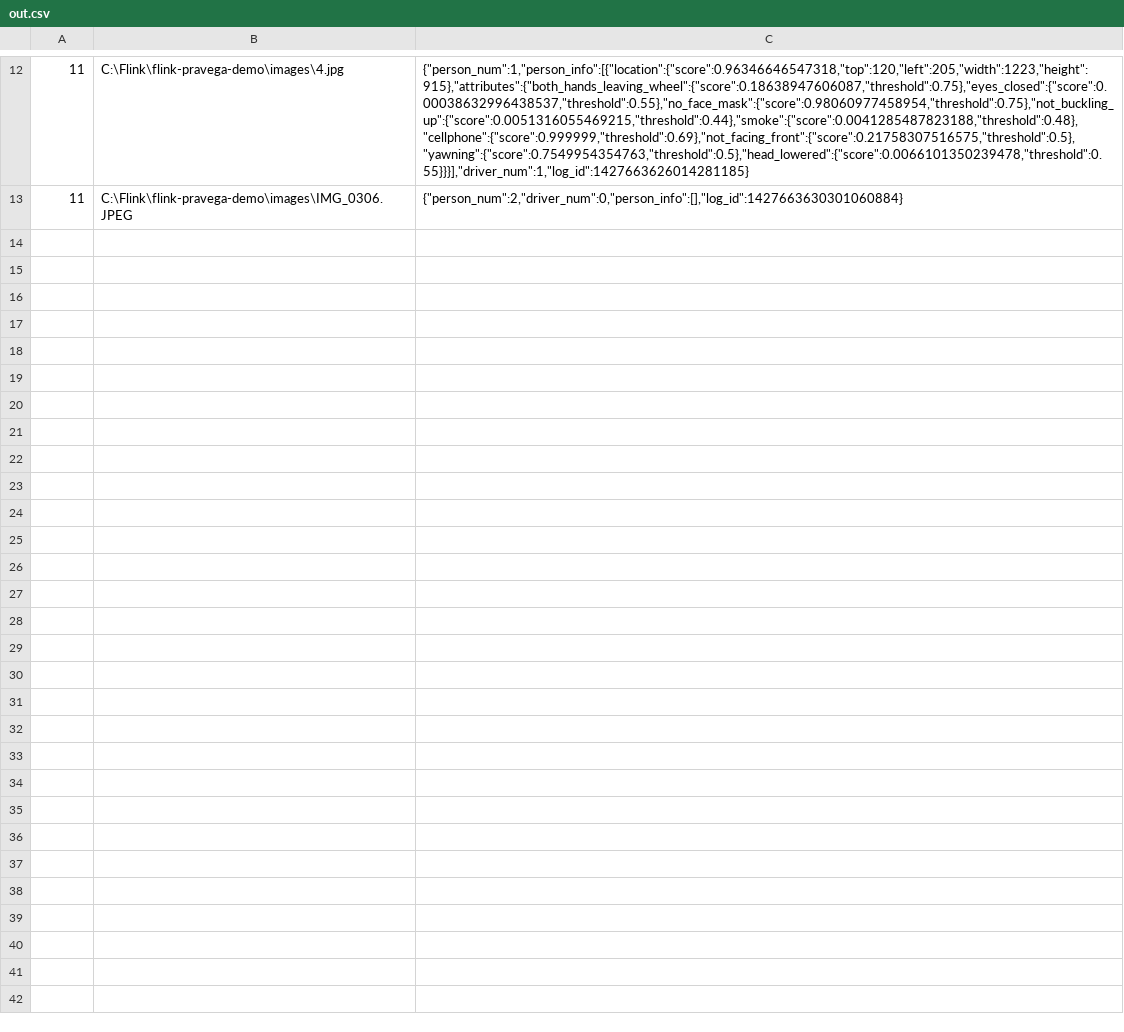
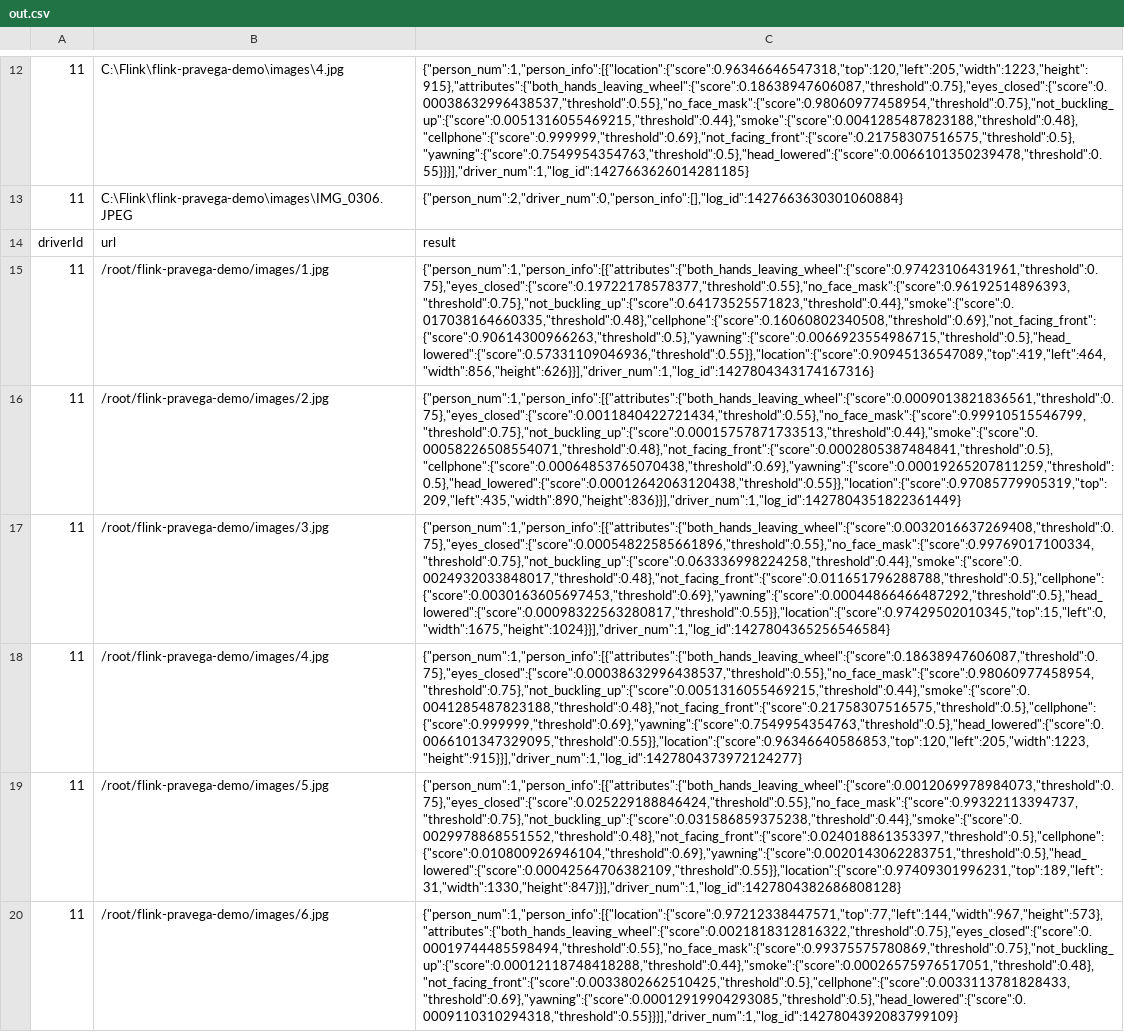
Before and after one commit to luoy5/flink-pravega-demo, a CSV file: out.csv, drawn as a sheet; only a part is shown, gaps mark what is left out; the diff names each change by its address in the sheet, - before the commit and + after, or states it on an @@ line.

```diff
--- a/out.csv
+++ b/out.csv
+row 14: driverId | url | result
+row 15: 11 | /root/flink-pravega-demo/images/1.jpg | {"person_num":1,"person_info":[{"attributes":{"both_hands_leaving_wheel":{"score":0.97423106431961,"threshold":0.75},"eyes_closed":{"score":0.19722178578377,"threshold":0.55},"no_face_mask":{"score":0.96192514896393,"threshold":0.75},"not_buckling_up":{"score":0.64173525571823,"threshold":0.44},"smoke":{"score":0.017038164660335,"threshold":0.48},"cellphone":{"score":0.16060802340508,"threshold":0.69},"not_facing_front":{"score":0.90614300966263,"threshold":0.5},"yawning":{"score":0.0066923554986715,"threshold":0.5},"head_lowered":{"score":0.57331109046936,"threshold":0.55}},"location":{"score":0.90945136547089,"top":419,"left":464,"width":856,"height":626}}],"driver_num":1,"log_id":1427804343174167316}
+row 16: 11 | /root/flink-pravega-demo/images/2.jpg | {"person_num":1,"person_info":[{"attributes":{"both_hands_leaving_wheel":{"score":0.0009013821836561,"threshold":0.75},"eyes_closed":{"score":0.0011840422721434,"threshold":0.55},"no_face_mask":{"score":0.99910515546799,"threshold":0.75},"not_buckling_up":{"score":0.00015757871733513,"threshold":0.44},"smoke":{"score":0.00058226508554071,"threshold":0.48},"not_facing_front":{"score":0.0002805387484841,"threshold":0.5},"cellphone":{"score":0.00064853765070438,"threshold":0.69},"yawning":{"score":0.00019265207811259,"threshold":0.5},"head_lowered":{"score":0.00012642063120438,"threshold":0.55}},"location":{"score":0.97085779905319,"top":209,"left":435,"width":890,"height":836}}],"driver_num":1,"log_id":1427804351822361449}
+row 17: 11 | /root/flink-pravega-demo/images/3.jpg | {"person_num":1,"person_info":[{"attributes":{"both_hands_leaving_wheel":{"score":0.0032016637269408,"threshold":0.75},"eyes_closed":{"score":0.00054822585661896,"threshold":0.55},"no_face_mask":{"score":0.99769017100334,"threshold":0.75},"not_buckling_up":{"score":0.063336998224258,"threshold":0.44},"smoke":{"score":0.0024932033848017,"threshold":0.48},"not_facing_front":{"score":0.011651796288788,"threshold":0.5},"cellphone":{"score":0.0030163605697453,"threshold":0.69},"yawning":{"score":0.00044866466487292,"threshold":0.5},"head_lowered":{"score":0.00098322563280817,"threshold":0.55}},"location":{"score":0.97429502010345,"top":15,"left":0,"width":1675,"height":1024}}],"driver_num":1,"log_id":1427804365256546584}
+row 18: 11 | /root/flink-pravega-demo/images/4.jpg | {"person_num":1,"person_info":[{"attributes":{"both_hands_leaving_wheel":{"score":0.18638947606087,"threshold":0.75},"eyes_closed":{"score":0.00038632996438537,"threshold":0.55},"no_face_mask":{"score":0.98060977458954,"threshold":0.75},"not_buckling_up":{"score":0.0051316055469215,"threshold":0.44},"smoke":{"score":0.0041285487823188,"threshold":0.48},"not_facing_front":{"score":0.21758307516575,"threshold":0.5},"cellphone":{"score":0.999999,"threshold":0.69},"yawning":{"score":0.7549954354763,"threshold":0.5},"head_lowered":{"score":0.0066101347329095,"threshold":0.55}},"location":{"score":0.96346640586853,"top":120,"left":205,"width":1223,"height":915}}],"driver_num":1,"log_id":1427804373972124277}
+row 19: 11 | /root/flink-pravega-demo/images/5.jpg | {"person_num":1,"person_info":[{"attributes":{"both_hands_leaving_wheel":{"score":0.0012069978984073,"threshold":0.75},"eyes_closed":{"score":0.025229188846424,"threshold":0.55},"no_face_mask":{"score":0.99322113394737,"threshold":0.75},"not_buckling_up":{"score":0.031586859375238,"threshold":0.44},"smoke":{"score":0.0029978868551552,"threshold":0.48},"not_facing_front":{"score":0.024018861353397,"threshold":0.5},"cellphone":{"score":0.010800926946104,"threshold":0.69},"yawning":{"score":0.0020143062283751,"threshold":0.5},"head_lowered":{"score":0.00042564706382109,"threshold":0.55}},"location":{"score":0.97409301996231,"top":189,"left":31,"width":1330,"height":847}}],"driver_num":1,"log_id":1427804382686808128}
+row 20: 11 | /root/flink-pravega-demo/images/6.jpg | {"person_num":1,"person_info":[{"location":{"score":0.97212338447571,"top":77,"left":144,"width":967,"height":573},"attributes":{"both_hands_leaving_wheel":{"score":0.0021818312816322,"threshold":0.75},"eyes_closed":{"score":0.00019744485598494,"threshold":0.55},"no_face_mask":{"score":0.99375575780869,"threshold":0.75},"not_buckling_up":{"score":0.00012118748418288,"threshold":0.44},"smoke":{"score":0.00026575976517051,"threshold":0.48},"not_facing_front":{"score":0.0033802662510425,"threshold":0.5},"cellphone":{"score":0.0033113781828433,"threshold":0.69},"yawning":{"score":0.00012919904293085,"threshold":0.5},"head_lowered":{"score":0.0009110310294318,"threshold":0.55}}}],"driver_num":1,"log_id":1427804392083799109}
```
Also changed, not shown: 10 other files.
